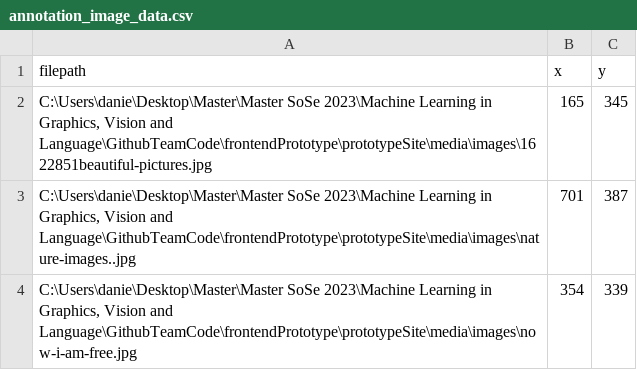
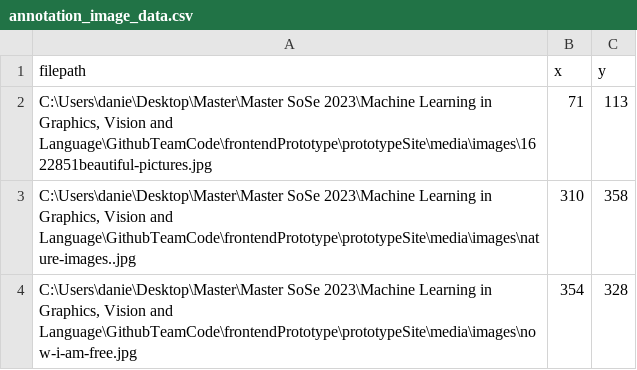
Before and after one commit to julien32/MedicalImageSegmentation, a CSV file: annotation_image_data.csv, drawn as a sheet.

```diff
--- a/annotation_image_data.csv
+++ b/annotation_image_data.csv
@@ -1,4 +1,4 @@
 filepath,x,y
-"C:\Users\danie\Desktop\Master\Master SoSe 2023\Machine Learning in Graphics, Vision and Language\GithubTeamCode\frontendPrototype\prototypeSite\media\images\1622851beautiful-pictures.jpg",165,345
-"C:\Users\danie\Desktop\Master\Master SoSe 2023\Machine Learning in Graphics, Vision and Language\GithubTeamCode\frontendPrototype\prototypeSite\media\images\nature-images..jpg",701,387
-"C:\Users\danie\Desktop\Master\Master SoSe 2023\Machine Learning in Graphics, Vision and Language\GithubTeamCode\frontendPrototype\prototypeSite\media\images\now-i-am-free.jpg",354,339
+"C:\Users\danie\Desktop\Master\Master SoSe 2023\Machine Learning in Graphics, Vision and Language\GithubTeamCode\frontendPrototype\prototypeSite\media\images\1622851beautiful-pictures.jpg",71,113
+"C:\Users\danie\Desktop\Master\Master SoSe 2023\Machine Learning in Graphics, Vision and Language\GithubTeamCode\frontendPrototype\prototypeSite\media\images\nature-images..jpg",310,358
+"C:\Users\danie\Desktop\Master\Master SoSe 2023\Machine Learning in Graphics, Vision and Language\GithubTeamCode\frontendPrototype\prototypeSite\media\images\now-i-am-free.jpg",354,328
```
Also changed, not shown: 2 other files.
